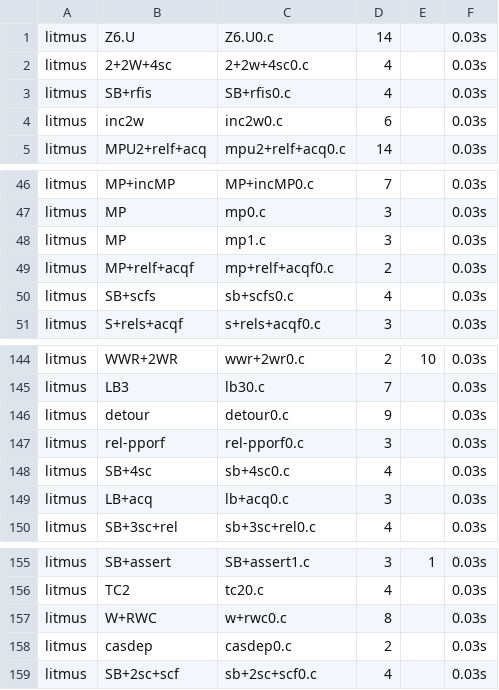
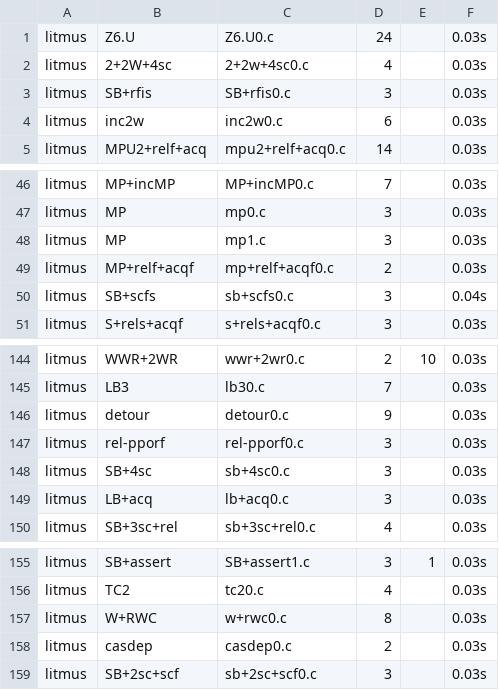
Before and after one commit to MichRacz00/jam21, a CSV file: benchmark_results.csv, drawn as a sheet; only a part is shown, gaps mark what is left out; the diff covers the shown part only.

```diff
--- a/benchmark_results.csv
+++ b/benchmark_results.csv
@@ -1,4 +1,4 @@
-litmus,Z6.U,Z6.U0.c,14,,0.03s
+litmus,Z6.U,Z6.U0.c,24,,0.03s
 litmus,2+2W+4sc,2+2w+4sc0.c,4,,0.03s
-litmus,SB+rfis,SB+rfis0.c,4,,0.03s
+litmus,SB+rfis,SB+rfis0.c,3,,0.03s
 litmus,inc2w,inc2w0.c,6,,0.03s
@@ -49,3 +49,3 @@ litmus,MP,mp1.c,3,,0.03s
 litmus,MP+relf+acqf,mp+relf+acqf0.c,2,,0.03s
-litmus,SB+scfs,sb+scfs0.c,4,,0.03s
+litmus,SB+scfs,sb+scfs0.c,3,,0.04s
 litmus,S+rels+acqf,s+rels+acqf0.c,3,,0.03s
@@ -147,3 +147,3 @@ litmus,detour,detour0.c,9,,0.03s
 litmus,rel-pporf,rel-pporf0.c,3,,0.03s
-litmus,SB+4sc,sb+4sc0.c,4,,0.03s
+litmus,SB+4sc,sb+4sc0.c,3,,0.03s
 litmus,LB+acq,lb+acq0.c,3,,0.03s
@@ -158,2 +158,2 @@ litmus,W+RWC,w+rwc0.c,8,,0.03s
 litmus,casdep,casdep0.c,2,,0.03s
-litmus,SB+2sc+scf,sb+2sc+scf0.c,4,,0.03s
+litmus,SB+2sc+scf,sb+2sc+scf0.c,3,,0.03s
```
Also changed, not shown: 13 edited cells elsewhere in this file, 4 other files.
